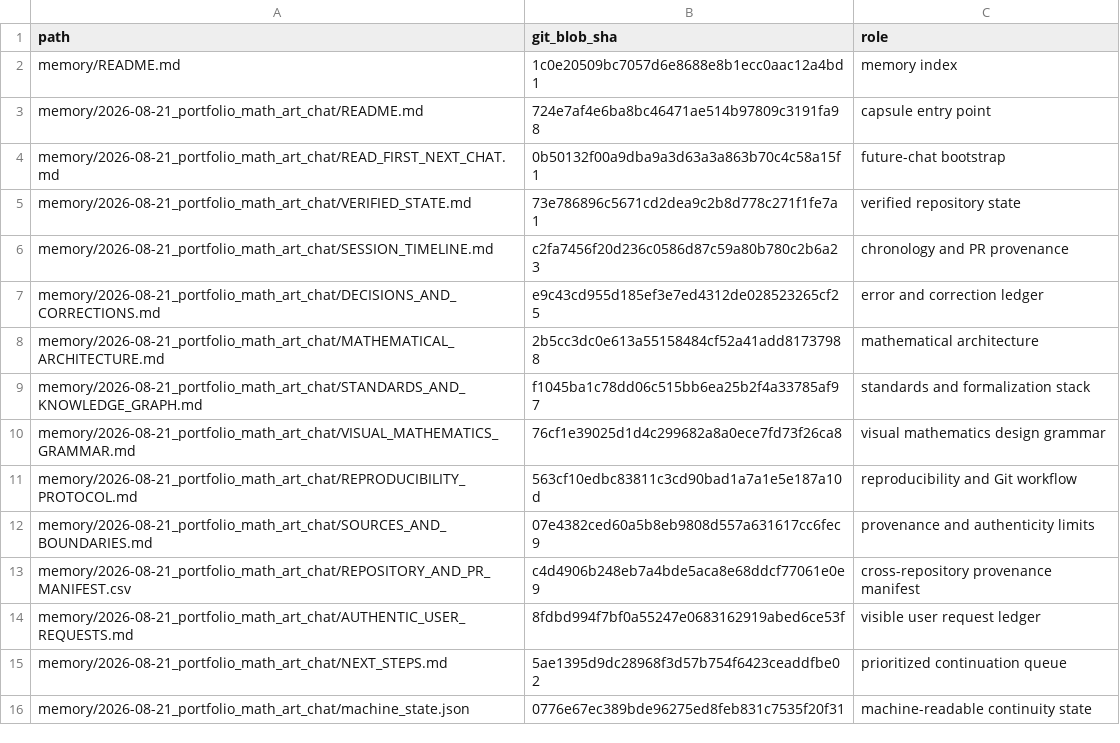
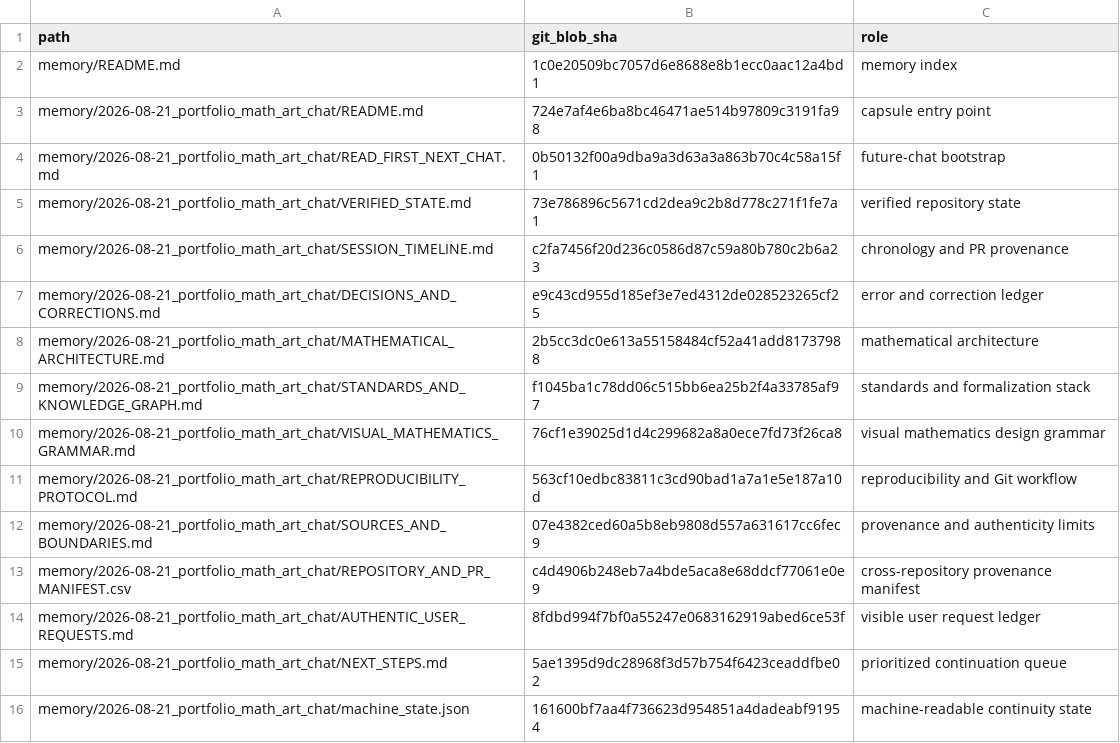
Before and after one commit to Dossiya-SE/Dossiya-SE, a CSV file: memory/2026-08-21_portfolio_math_art_chat/BLOB_MANIFEST.csv, drawn as a sheet.

Commit message:
Align memory capsule machine state and integrity manifest (#8)
Complete the post-merge consistency audit by aligning human and machine load order, recording archive provenance, and refreshing the machine-state blob integrity reference.

```diff
--- a/memory/2026-08-21_portfolio_math_art_chat/BLOB_MANIFEST.csv
+++ b/memory/2026-08-21_portfolio_math_art_chat/BLOB_MANIFEST.csv
@@ -15,2 +15,2 @@ memory/2026-08-21_portfolio_math_art_chat/AUTHENTIC_USER_REQUESTS.md,8fdbd994f7b
 memory/2026-08-21_portfolio_math_art_chat/NEXT_STEPS.md,5ae1395d9dc28968f3d57b754f6423ceaddfbe02,prioritized continuation queue
-memory/2026-08-21_portfolio_math_art_chat/machine_state.json,0776e67ec389bde96275ed8feb831c7535f20f31,machine-readable continuity state
+memory/2026-08-21_portfolio_math_art_chat/machine_state.json,161600bf7aa4f736623d954851a4dadeabf91954,machine-readable continuity state
```
Also changed, not shown: 1 other file.
